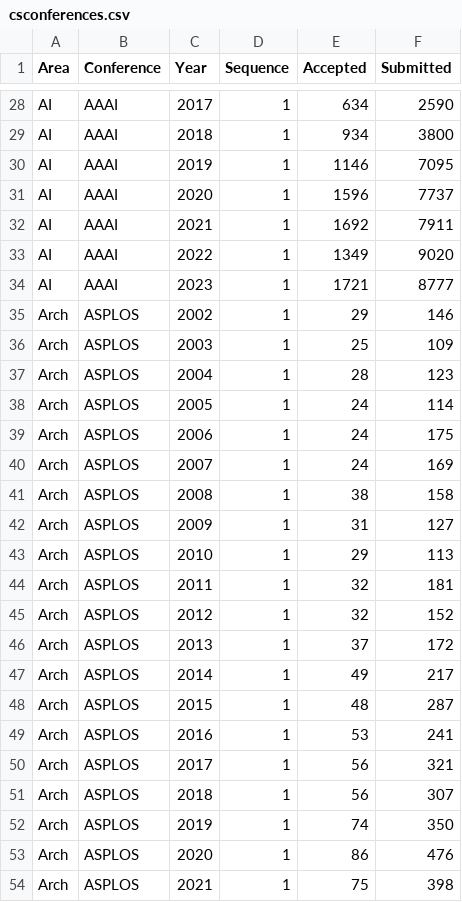
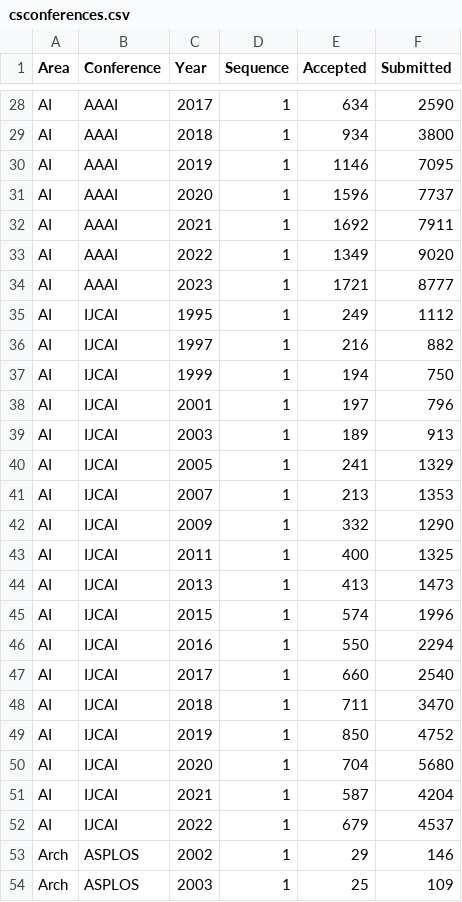
Before and after one commit to emeryberger/csconferences, a CSV file: csconferences.csv, drawn as a sheet; only a part is shown, gaps mark what is left out; the shorter side is filled out with more unchanged rows.

Commit message:
IJCAI

```diff
--- a/csconferences.csv
+++ b/csconferences.csv
@@ -34,2 +34,20 @@ AI,AAAI,2022,1,1349,9020
 AI,AAAI,2023,1,1721,8777
+AI,IJCAI,1995,1,249,1112
+AI,IJCAI,1997,1,216,882
+AI,IJCAI,1999,1,194,750
+AI,IJCAI,2001,1,197,796
+AI,IJCAI,2003,1,189,913
+AI,IJCAI,2005,1,241,1329
+AI,IJCAI,2007,1,213,1353
+AI,IJCAI,2009,1,332,1290
+AI,IJCAI,2011,1,400,1325
+AI,IJCAI,2013,1,413,1473
+AI,IJCAI,2015,1,574,1996
+AI,IJCAI,2016,1,550,2294
+AI,IJCAI,2017,1,660,2540
+AI,IJCAI,2018,1,711,3470
+AI,IJCAI,2019,1,850,4752
+AI,IJCAI,2020,1,704,5680
+AI,IJCAI,2021,1,587,4204
+AI,IJCAI,2022,1,679,4537
 Arch,ASPLOS,2002,1,29,146
```
Also changed, not shown: 45 other files.
